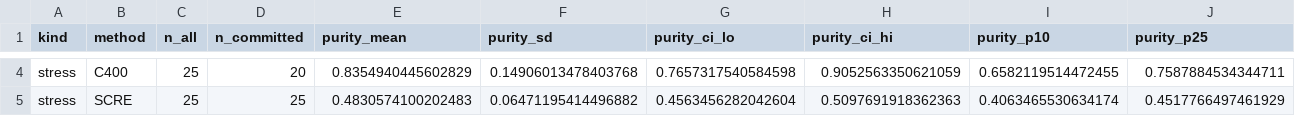
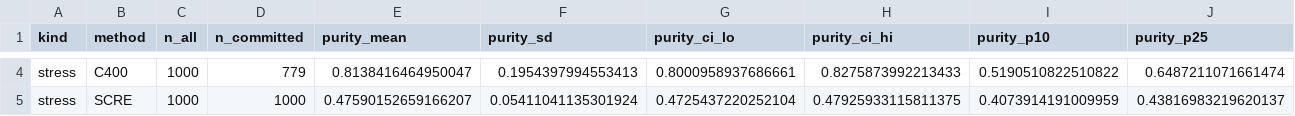
Before and after one commit to Ejajaka/ML-project, a CSV file: results/sweep1000_stress_summary.csv, drawn as a sheet; only a part is shown, gaps mark what is left out; the diff covers the shown part only; the diff names each change by its address in the sheet, - before the commit and + after, or states it on an @@ line.

```diff
--- a/results/sweep1000_stress_summary.csv
+++ b/results/sweep1000_stress_summary.csv
-C4:C5 (n_all): 25
+C4:C5 (n_all): 1000
-D4 (n_committed): 20
+D4 (n_committed): 779
-E4 (purity_mean): 0.8354940445602829
+E4 (purity_mean): 0.8138416464950047
-F4 (purity_sd): 0.14906013478403768
+F4 (purity_sd): 0.1954397994553413
-G4 (purity_ci_lo): 0.7657317540584598
+G4 (purity_ci_lo): 0.8000958937686661
-H4 (purity_ci_hi): 0.9052563350621059
+H4 (purity_ci_hi): 0.8275873992213433
-I4 (purity_p10): 0.6582119514472455
+I4 (purity_p10): 0.5190510822510822
-J4 (purity_p25): 0.7587884534344711
+J4 (purity_p25): 0.6487211071661474
-D5 (n_committed): 25
+D5 (n_committed): 1000
-E5 (purity_mean): 0.4830574100202483
+E5 (purity_mean): 0.47590152659166207
-F5 (purity_sd): 0.06471195414496882
+F5 (purity_sd): 0.05411041135301924
-G5 (purity_ci_lo): 0.4563456282042604
+G5 (purity_ci_lo): 0.4725437220252104
-H5 (purity_ci_hi): 0.5097691918362363
+H5 (purity_ci_hi): 0.47925933115811375
-I5 (purity_p10): 0.4063465530634174
+I5 (purity_p10): 0.4073914191009959
-J5 (purity_p25): 0.4517766497461929
+J5 (purity_p25): 0.43816983219620137
```
Also changed, not shown: 50 edited cells elsewhere in this file, results/sweep1000_two_summary.csv, 2 other files.
